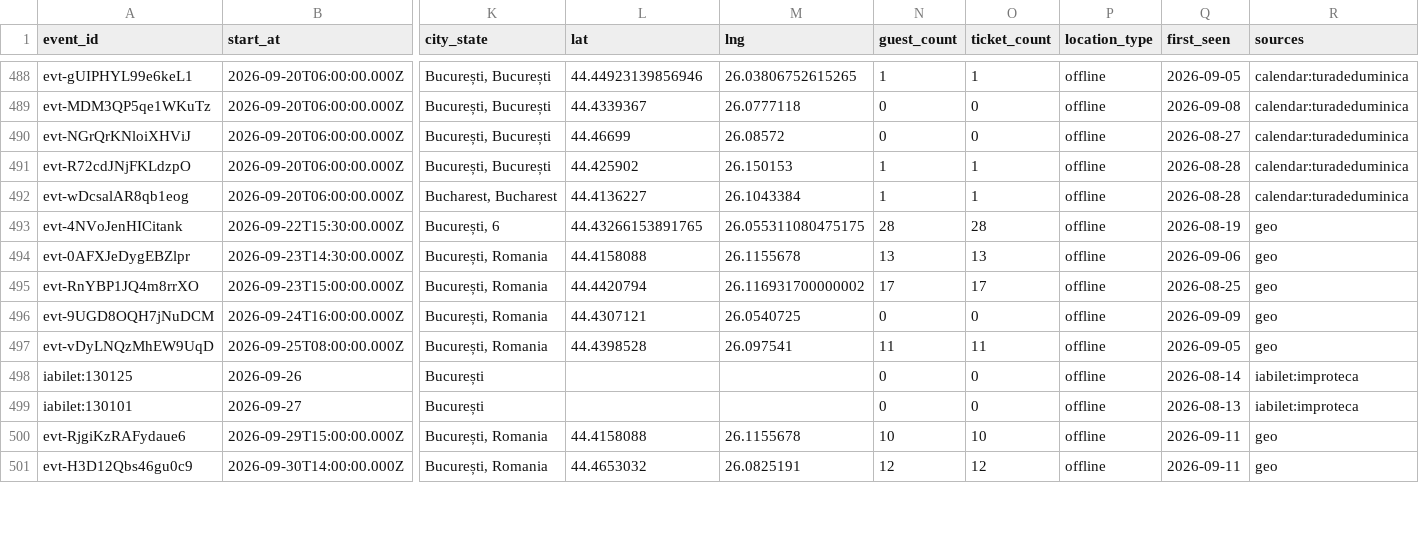
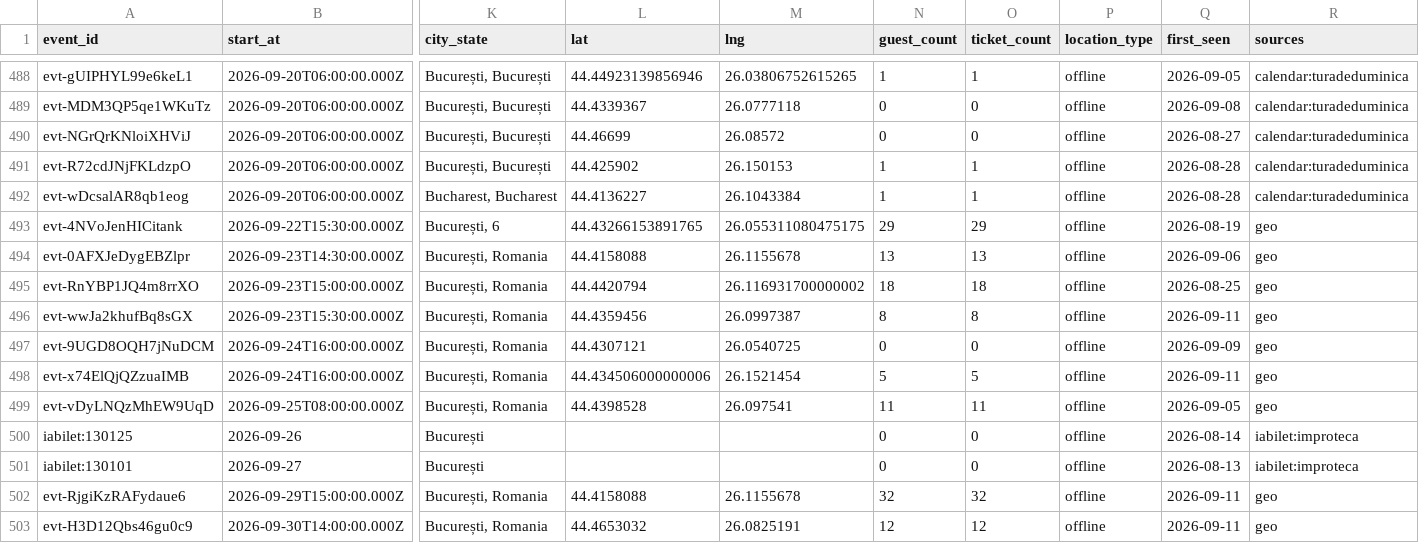
Before and after one commit to FlorinPopaCodes/bucharest-meetup-tracker, a CSV file: data/events.csv, drawn as a sheet; only a part is shown, gaps mark what is left out; addresses are those after the commit; rows hold the shown columns only; the diff covers the shown part only; the diff names each change by its address in the sheet, - before the commit and + after, or states it on an @@ line.

```diff
--- a/data/events.csv
+++ b/data/events.csv
-N493 (guest_count): 28
+N493 (guest_count): 29
-O493 (ticket_count): 28
+O493 (ticket_count): 29
-N495 (guest_count): 17
+N495 (guest_count): 18
-O495 (ticket_count): 17
+O495 (ticket_count): 18
+row 496: evt-wwJa2khufBq8sGX | 2026-09-23T15:30:00.000Z | București, Romania | 44.4359456 | 26.0997387 | 8 | 8 | offline | 2026-09-11 | geo
+row 498: evt-x74ElQjQZzuaIMB | 2026-09-24T16:00:00.000Z | București, Romania | 44.434506000000006 | 26.1521454 | 5 | 5 | offline | 2026-09-11 | geo
-N502 (guest_count): 10
+N502 (guest_count): 32
-O502 (ticket_count): 10
+O502 (ticket_count): 32
```
Also changed, not shown: 1 added row and 22 edited cells elsewhere in this file, 4 other files.
